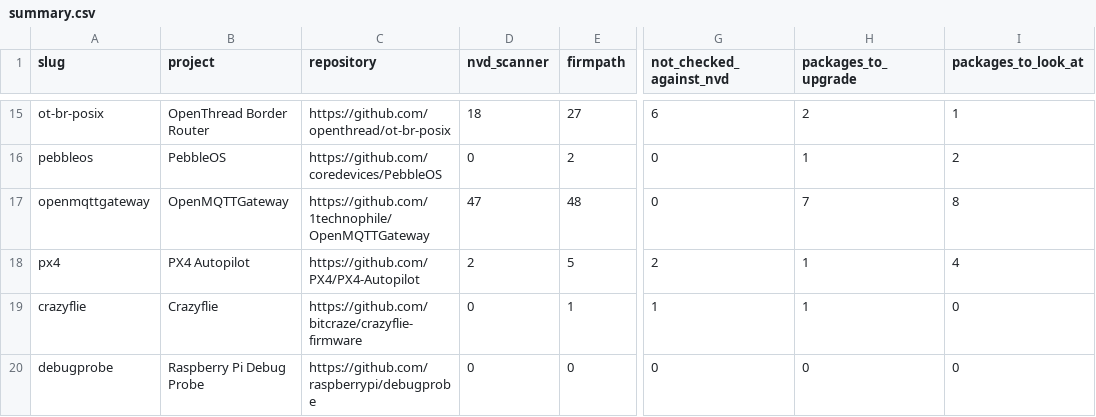
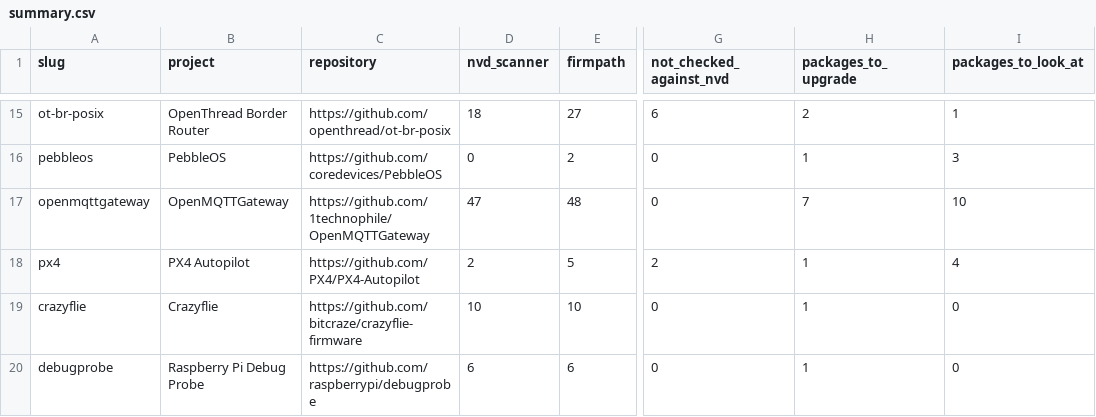
Before and after one commit to firmpath/firmware-reports, a CSV file: summary.csv, drawn as a sheet; only a part is shown, gaps mark what is left out; the diff covers the shown part only; the diff names each change by its address in the sheet, - before the commit and + after, or states it on an @@ line.

```diff
--- a/summary.csv
+++ b/summary.csv
-I16 (packages_to_look_at): 2
+I16 (packages_to_look_at): 3
-I17 (packages_to_look_at): 8
+I17 (packages_to_look_at): 10
-D19 (nvd_scanner): 0
+D19 (nvd_scanner): 10
-E19 (firmpath): 1
+E19 (firmpath): 10
-G19 (not_checked_against_nvd): 1
+G19 (not_checked_against_nvd): 0
-D20 (nvd_scanner): 0
+D20 (nvd_scanner): 6
-E20 (firmpath): 0
+E20 (firmpath): 6
-H20 (packages_to_upgrade): 0
+H20 (packages_to_upgrade): 1
```
Also changed, not shown: 2 added rows, 2 removed rows and 32 edited cells elsewhere in this file, 18 other files.
